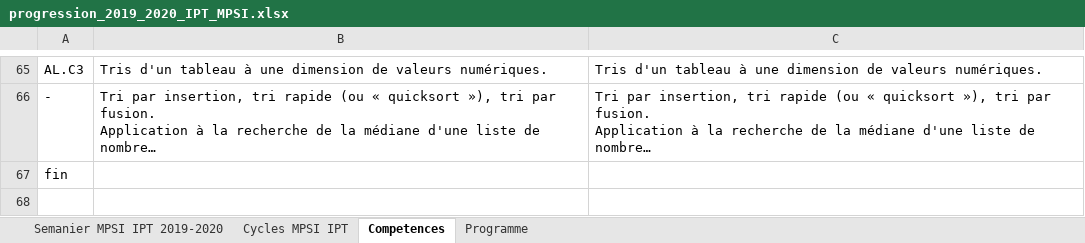
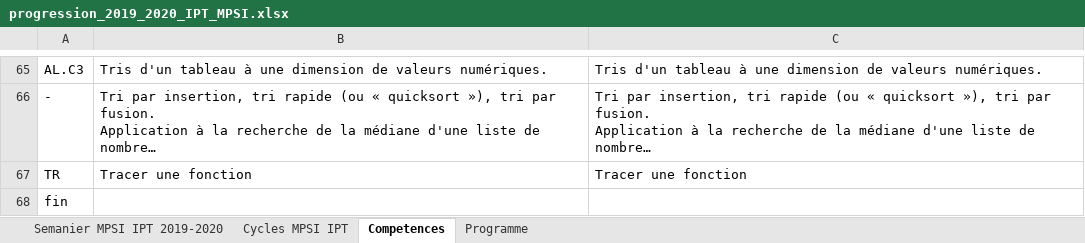
Before and after one commit to xpessoles/Informatique_MPSI, an Excel workbook: progression_2019_2020_IPT_MPSI.xlsx, sheet Competences, drawn as a sheet; only a part is shown, gaps mark what is left out; long unchanged cells end in …; values as stored, in another font and other column widths than the file's, no borders; the diff names each change by its address in the sheet, - before the commit and + after, or states it on an @@ line.

```diff
--- a/progression_2019_2020_IPT_MPSI.xlsx (sheet Competences)
+++ b/progression_2019_2020_IPT_MPSI.xlsx (sheet Competences)
+row 67: TR | Tracer une fonction | Tracer une fonction
```
Also changed, not shown: sheet Semanier MPSI IPT 2019-2020, inventaire_exos.xlsx, mpsi2_TP.xlsx, 35 other files.
